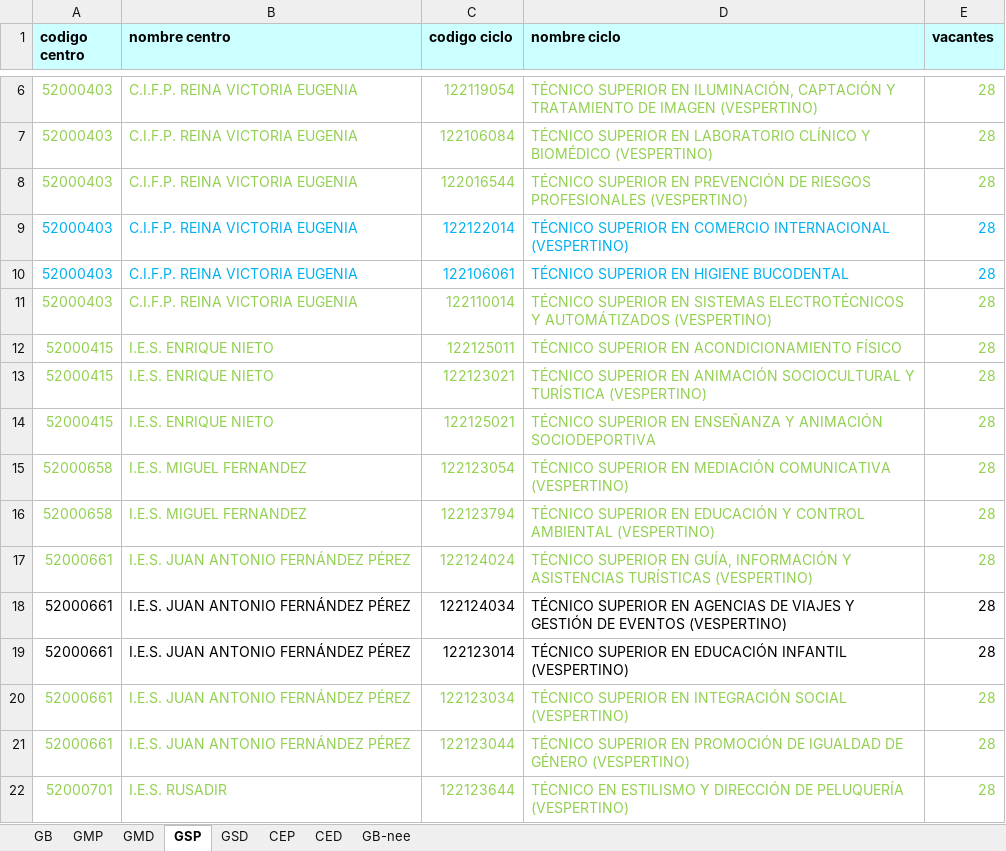
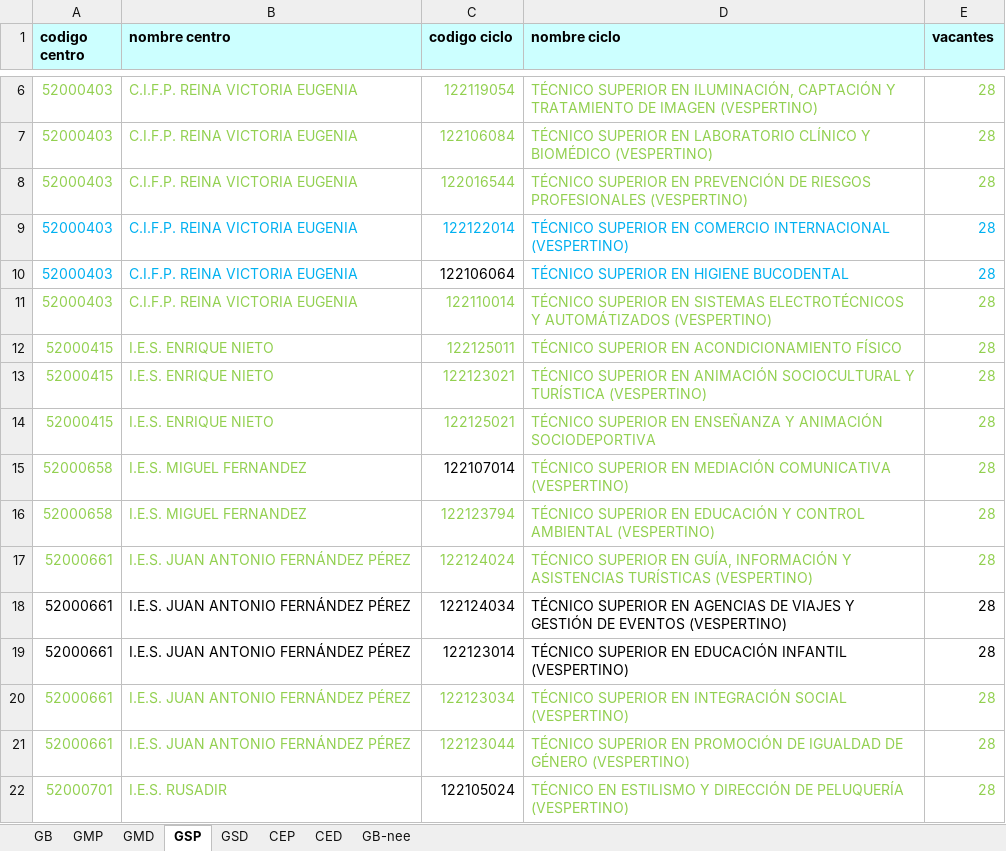
Before and after one commit to javierlme/cideac, an Excel workbook: FicherosEntrada/2024/Exportaciones-MELILLA-01-07/01-07/Oferta-FP-24-25_MELILLA_vacantes_01-07_JSJ.xlsx, sheet GSP, drawn as a sheet; only a part is shown, gaps mark what is left out; values as stored, in another font and other column widths than the file's, no borders; the diff names each change by its address in the sheet, - before the commit and + after, or states it on an @@ line.

```diff
--- a/FicherosEntrada/2024/Exportaciones-MELILLA-01-07/01-07/Oferta-FP-24-25_MELILLA_vacantes_01-07_JSJ.xlsx (sheet GSP)
+++ b/FicherosEntrada/2024/Exportaciones-MELILLA-01-07/01-07/Oferta-FP-24-25_MELILLA_vacantes_01-07_JSJ.xlsx (sheet GSP)
-C10 (codigo ciclo): 122106061
+C10 (codigo ciclo): 122106064
-C10 text colour: #00B0F0
+C10 text colour: black
-C15 (codigo ciclo): 122123054
+C15 (codigo ciclo): 122107014
-C15 text colour: #92D050
+C15 text colour: black
-C22 (codigo ciclo): 122123644
+C22 (codigo ciclo): 122105024
-C22 text colour: #92D050
+C22 text colour: black
```
Also changed, not shown: 4 other files.
